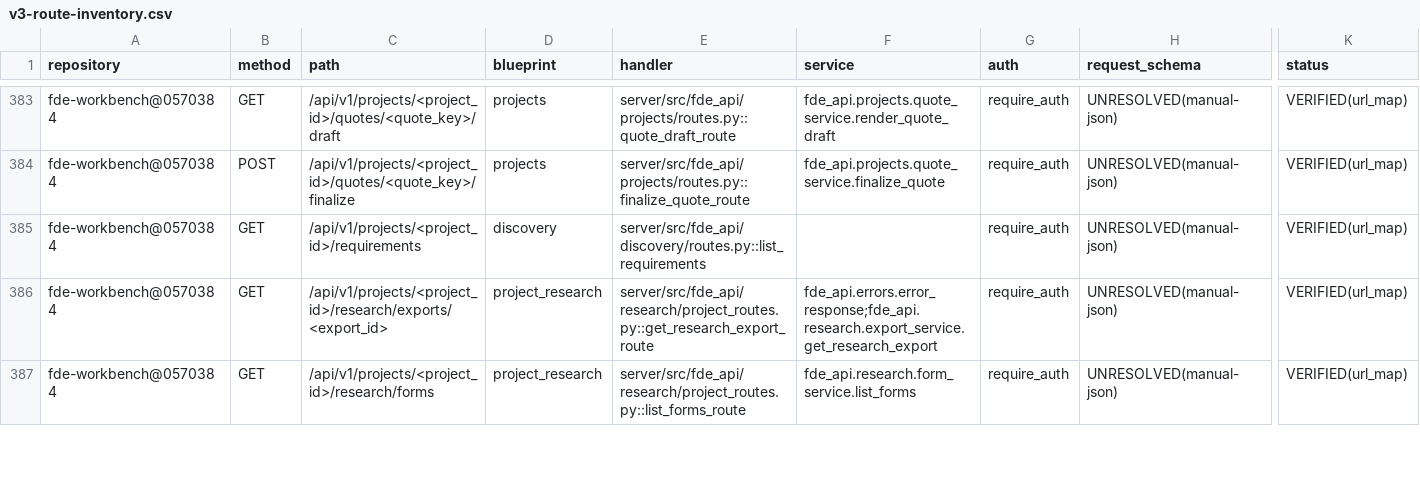
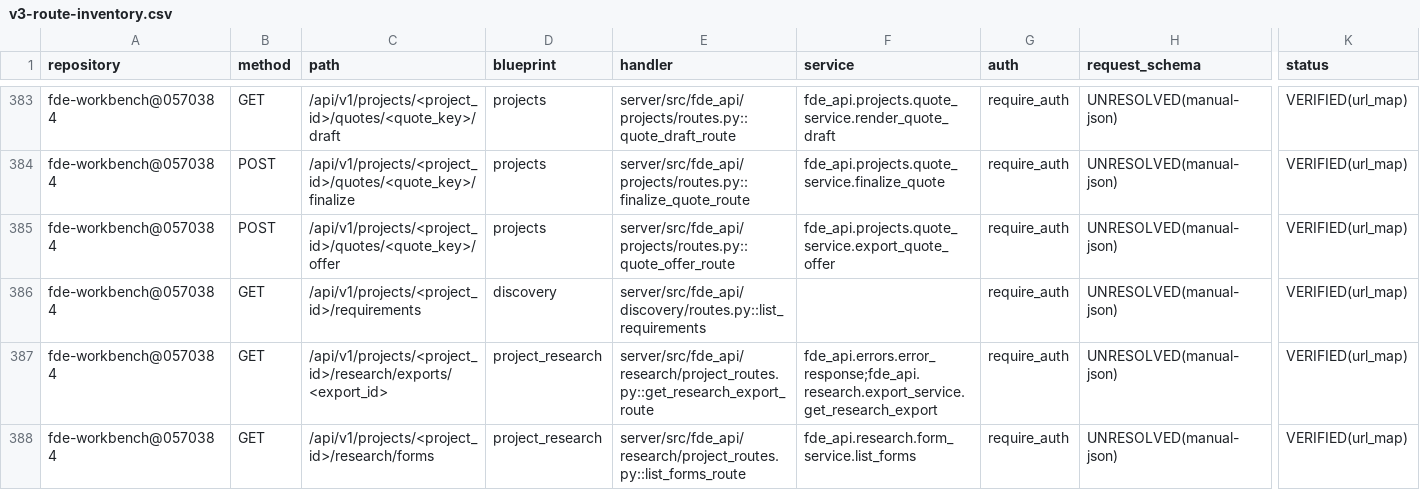
Before and after one commit to gxfde/fde-workbench, a CSV file: docs/audit/v3-route-inventory.csv, drawn as a sheet; only a part is shown, gaps mark what is left out; rows hold the shown columns only; the diff names each change by its address in the sheet, - before the commit and + after, or states it on an @@ line.

Commit message:
feat(quote): W2-2 对外报价签字闸——拆内部预览/正式出口，全 accepted 才放行 (#490)
party 评审 W2 拍板落地（OWNER 2026-11-16 三项拍板：首单维持全局/签字闸 B 案/回校维持锁死）。本轮仅落决策 2。

- 新增 export_quote_offer：POST /quotes/<key>/offer，服务端校验 11 个 claimable 字段全 accepted 否则 409 signoff_required（SKILL-03:43 人逐条核对签字才可发出的服务端落点）

- _build_draft_html 加 external 分支：对外版公式价整列删除（非折叠，客户点开也不可见）、去内部水印与底稿出处；内部草稿路径行为逐字不变

- 放行落 quote_offer_exported 事件留痕（actor/时间/claims 计数，不落金额）

- 前端加「正式对外导出」按钮（仅数字全核验可点），对外件与内部草稿分状态展示

- 结构口径同步（新路由 513→514）：route CSV、inventory JSON、candidate.json sublabel、README，防陈旧闸 OK

验证：mypy baseline 277 不变；ruff 通过；定向 pytest 28 例通过（新增签字闸 4 例：409 拒/空 claims 拒/放行断言/草稿不变钉）。

```diff
--- a/docs/audit/v3-route-inventory.csv
+++ b/docs/audit/v3-route-inventory.csv
+row 385: fde-workbench@0570384 | POST | /api/v1/projects/<project_id>/quotes/<quote_key>/offer | projects | server/src/fde_api/projects/routes.py::quote_offer_route | fde_api.projects.quote_service.export_quote_offer | require_auth | UNRESOLVED(manual-json) | VERIFIED(url_map)
```
Also changed, not shown: 4 other files.
